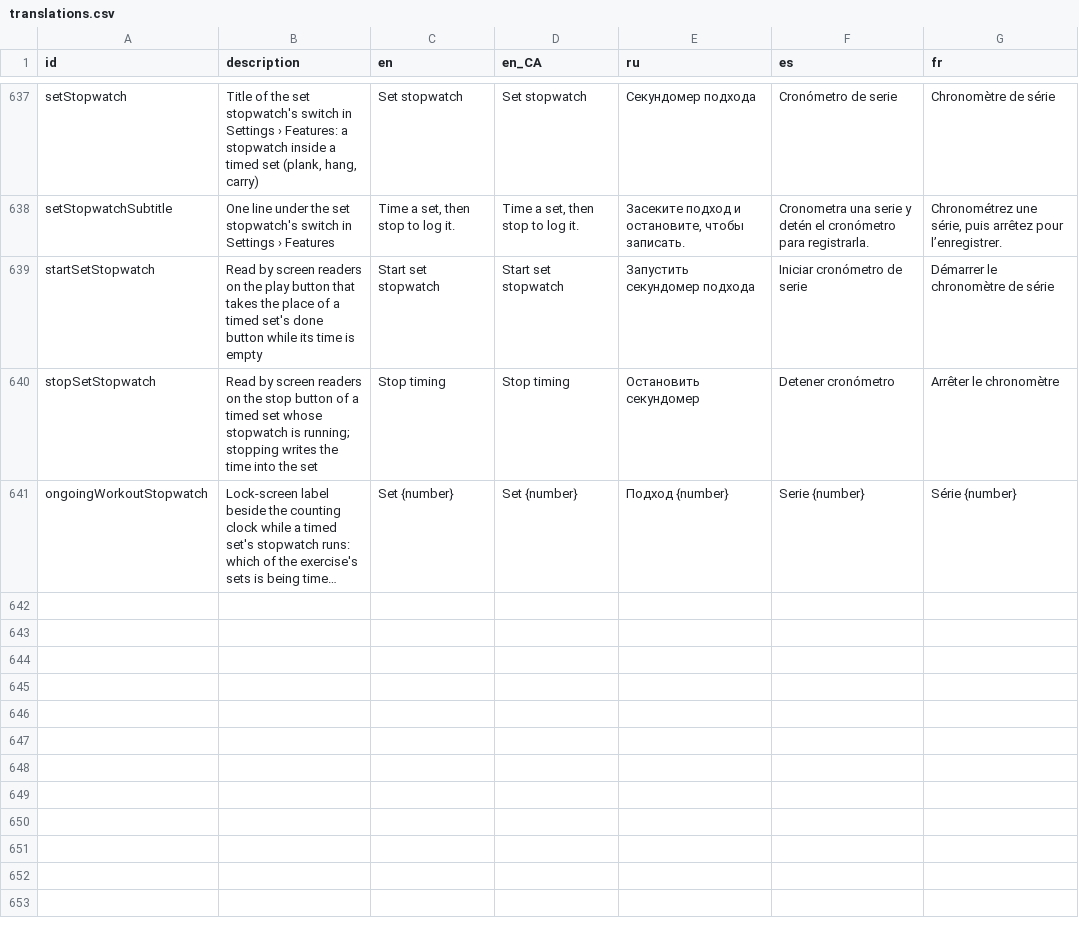
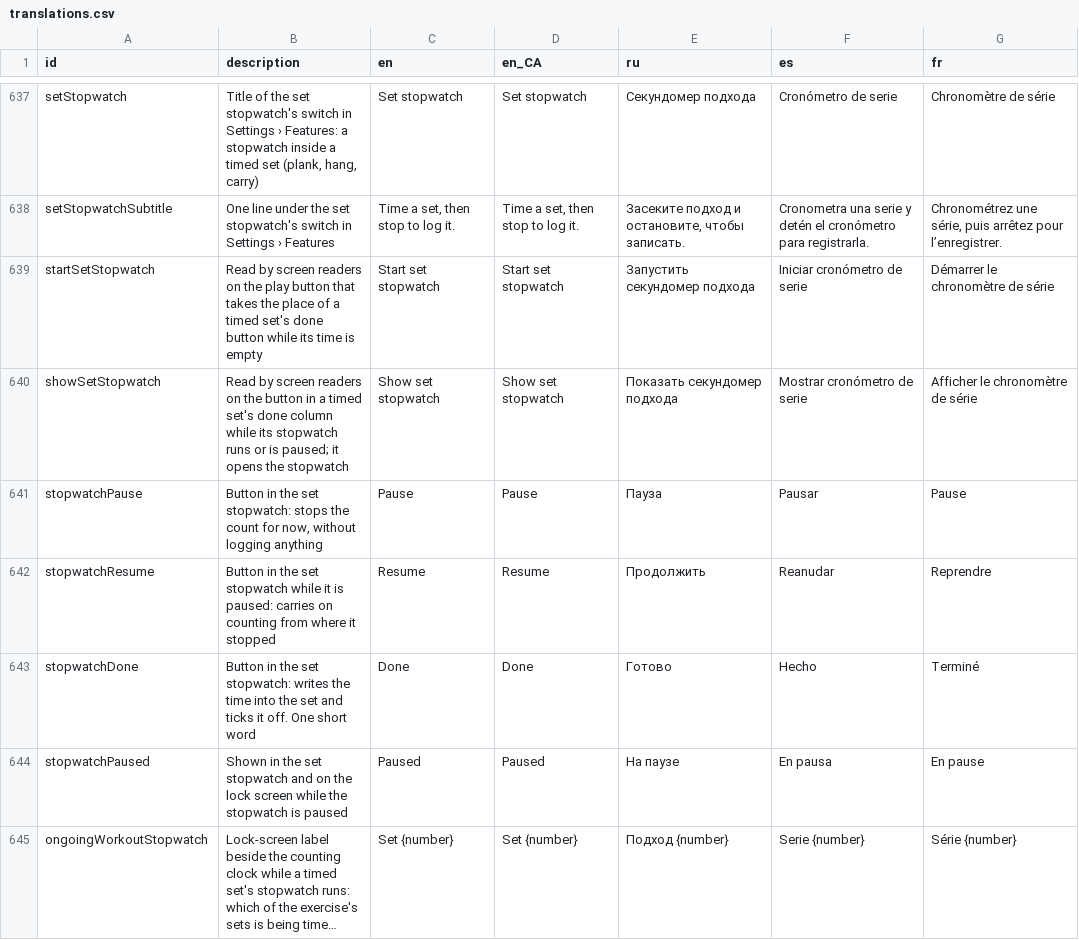
Before and after one commit to kit-g/heart-of-yours, a CSV file: shared/heart_language/scripts/translations.csv, drawn as a sheet; only a part is shown, gaps mark what is left out; long unchanged cells end in …; removed rows and columns are numbered as before the commit, all else as after; the diff names each change by its address in the sheet, - before the commit and + after, or states it on an @@ line.

```diff
--- a/shared/heart_language/scripts/translations.csv
+++ b/shared/heart_language/scripts/translations.csv
-row 640: stopSetStopwatch | Read by screen readers on the stop button of a timed set whose stopwatch is running; stopping writes the time into the set | Stop timing | Stop timing | Остановить секундомер | Detener cronómetro | Arrêter le chronomètre
+row 640: showSetStopwatch | Read by screen readers on the button in a timed set's done column while its stopwatch runs or is paused; it opens the stopwatch | Show set stopwatch | Show set stopwatch | Показать секундомер подхода | Mostrar cronómetro de serie | Afficher le chronomètre de série
+row 641: stopwatchPause | Button in the set stopwatch: stops the count for now, without logging anything | Pause | Pause | Пауза | Pausar | Pause
+row 642: stopwatchResume | Button in the set stopwatch while it is paused: carries on counting from where it stopped | Resume | Resume | Продолжить | Reanudar | Reprendre
+row 643: stopwatchDone | Button in the set stopwatch: writes the time into the set and ticks it off. One short word | Done | Done | Готово | Hecho | Terminé
+row 644: stopwatchPaused | Shown in the set stopwatch and on the lock screen while the stopwatch is paused | Paused | Paused | На паузе | En pausa | En pause
```
Also changed, not shown: 16 other files.
